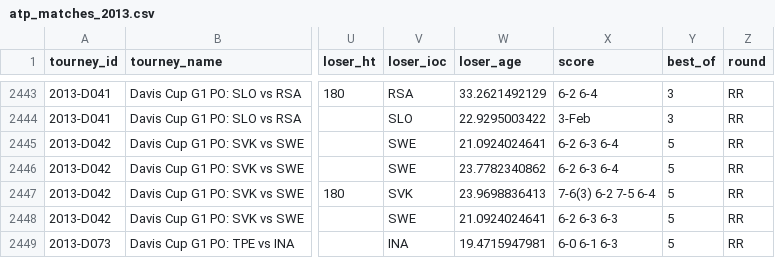
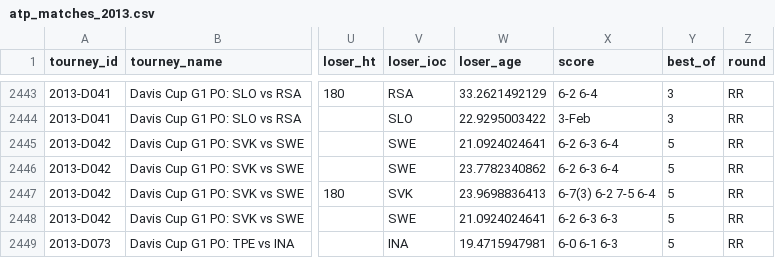
Before and after one commit to JeffSackmann/tennis_atp, a CSV file: atp_matches_2013.csv, drawn as a sheet; only a part is shown, gaps mark what is left out; the diff names each change by its address in the sheet, - before the commit and + after, or states it on an @@ line.

Commit message:
Fix wrong score 2013-D042_4

```diff
--- a/atp_matches_2013.csv
+++ b/atp_matches_2013.csv
-X2447 (score): 7-6(3) 6-2 7-5 6-4
+X2447 (score): 6-7(3) 6-2 7-5 6-4
```
